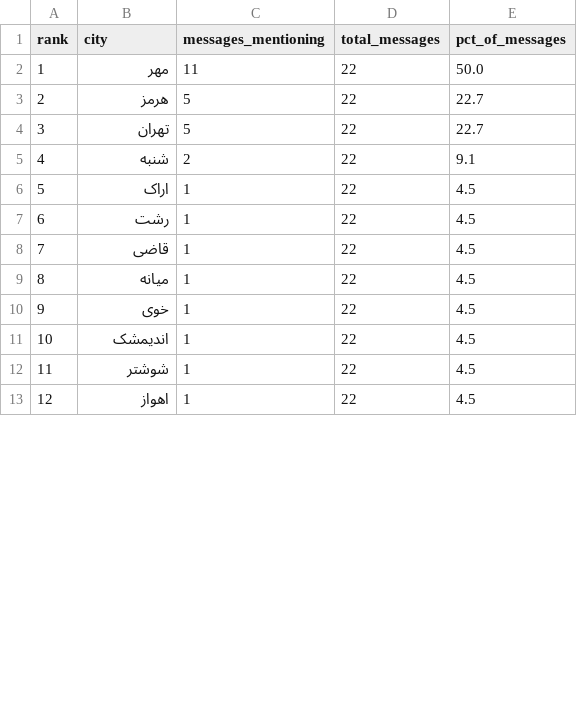
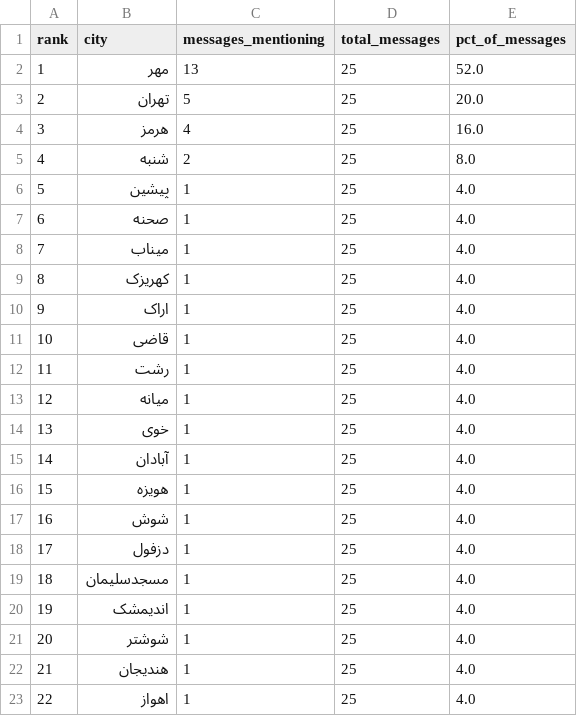
Before and after one commit to Baggiest/ZADAN, a CSV file: public/sample/counts-48h.csv, drawn as a sheet; only a part is shown; removed rows and columns are numbered as before the commit, all else as after; the diff covers the shown part only; the diff names each change by its address in the sheet, - before the commit and + after, or states it on an @@ line.

```diff
--- a/public/sample/counts-48h.csv
+++ b/public/sample/counts-48h.csv
-C2 (messages_mentioning): 11
+C2 (messages_mentioning): 13
-D2 (total_messages): 22
+D2 (total_messages): 25
-E2 (pct_of_messages): 50.0
+E2 (pct_of_messages): 52.0
-row 3: 2 | هرمز | 5 | 22 | 22.7
@@ column A (rank) renumbered between rows 3 and 29 @@
-D3 (total_messages): 22
+D3 (total_messages): 25
-E3 (pct_of_messages): 22.7
+E3 (pct_of_messages): 20.0
+row 4: 3 | هرمز | 4 | 25 | 16.0
-D5 (total_messages): 22
+D5 (total_messages): 25
-E5 (pct_of_messages): 9.1
+E5 (pct_of_messages): 8.0
+row 6: 5 | پیشین | 1 | 25 | 4.0
+row 7: 6 | صحنه | 1 | 25 | 4.0
+row 8: 7 | میناب | 1 | 25 | 4.0
+row 9: 8 | کهریزک | 1 | 25 | 4.0
-D10 (total_messages): 22
+D10 (total_messages): 25
-E10 (pct_of_messages): 4.5
+E10 (pct_of_messages): 4.0
-row 7: 6 | رشت | 1 | 22 | 4.5
-D11 (total_messages): 22
+D11 (total_messages): 25
-E11 (pct_of_messages): 4.5
+E11 (pct_of_messages): 4.0
+row 12: 11 | رشت | 1 | 25 | 4.0
-D13:D14 (total_messages): 22
+D13:D14 (total_messages): 25
-E13:E14 (pct_of_messages): 4.5
+E13:E14 (pct_of_messages): 4.0
+row 15: 14 | آبادان | 1 | 25 | 4.0
+row 16: 15 | هویزه | 1 | 25 | 4.0
+row 17: 16 | شوش | 1 | 25 | 4.0
+row 18: 17 | دزفول | 1 | 25 | 4.0
+row 19: 18 | مسجدسلیمان | 1 | 25 | 4.0
-D20:D21 (total_messages): 22
+D20:D21 (total_messages): 25
-E20:E21 (pct_of_messages): 4.5
+E20:E21 (pct_of_messages): 4.0
+row 22: 21 | هندیجان | 1 | 25 | 4.0
-D23 (total_messages): 22
+D23 (total_messages): 25
-E23 (pct_of_messages): 4.5
+E23 (pct_of_messages): 4.0
```
Also changed, not shown: 2 added rows, 11 removed rows and 8 edited cells elsewhere in this file, counts.csv, public/sample/counts-24h.csv, 2 other files.
